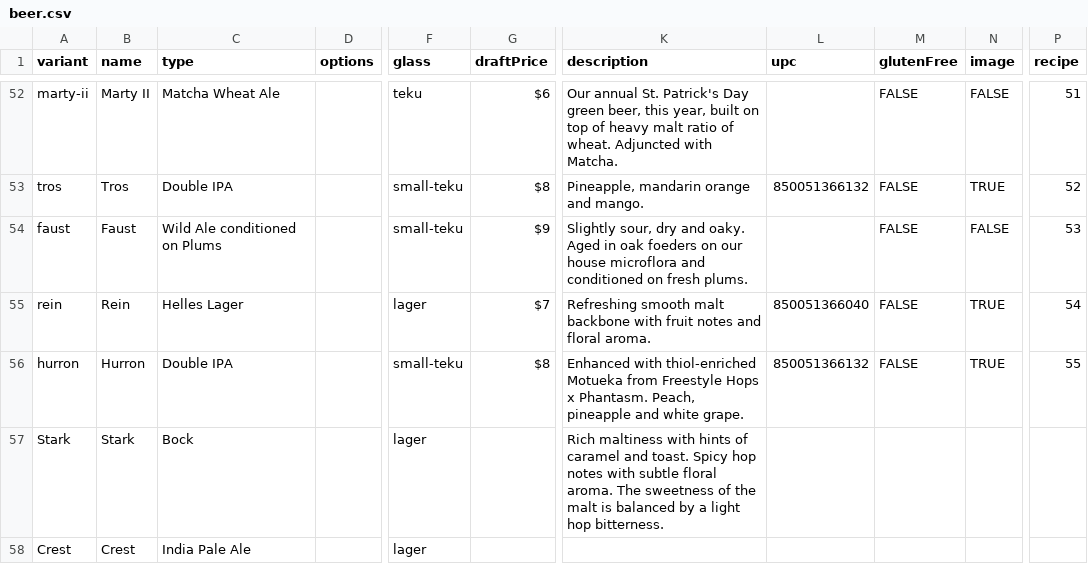
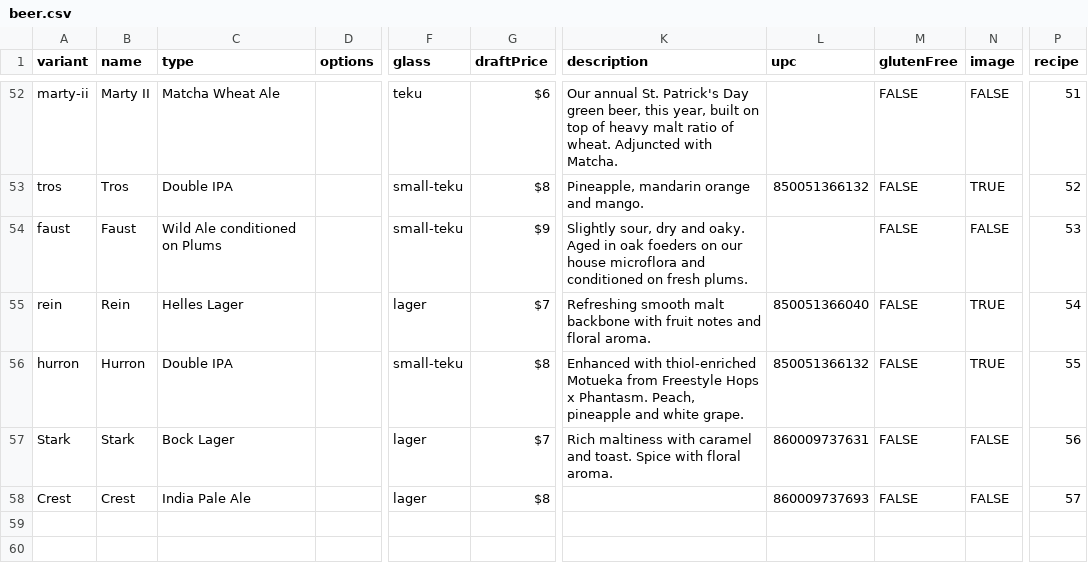
Before and after one commit to lolevbeer/site, a CSV file: _data/beer.csv, drawn as a sheet; only a part is shown, gaps mark what is left out; the diff names each change by its address in the sheet, - before the commit and + after, or states it on an @@ line.

Commit message:
Sync Data from google sheets

```diff
--- a/_data/beer.csv
+++ b/_data/beer.csv
-C57 (type): Bock
+C57 (type): Bock Lager
-G57 (draftPrice): (empty)
+G57 (draftPrice): $7
-K57 (description): …maltiness with hints of caramel and toast. Spicy hop notes with subtle floral aroma. The sweetness of the malt is balanced by a light hop bitterness.
+K57 (description): …maltiness with caramel and toast. Spice with floral aroma.
-L57 (upc): (empty)
+L57 (upc): 860009737631
-M57:M58 (glutenFree): (empty)
+M57:M58 (glutenFree): FALSE
-N57:N58 (image): (empty)
+N57:N58 (image): FALSE
-P57 (recipe): (empty)
+P57 (recipe): 56
-G58 (draftPrice): (empty)
+G58 (draftPrice): $8
-L58 (upc): (empty)
+L58 (upc): 860009737693
-P58 (recipe): (empty)
+P58 (recipe): 57
```
